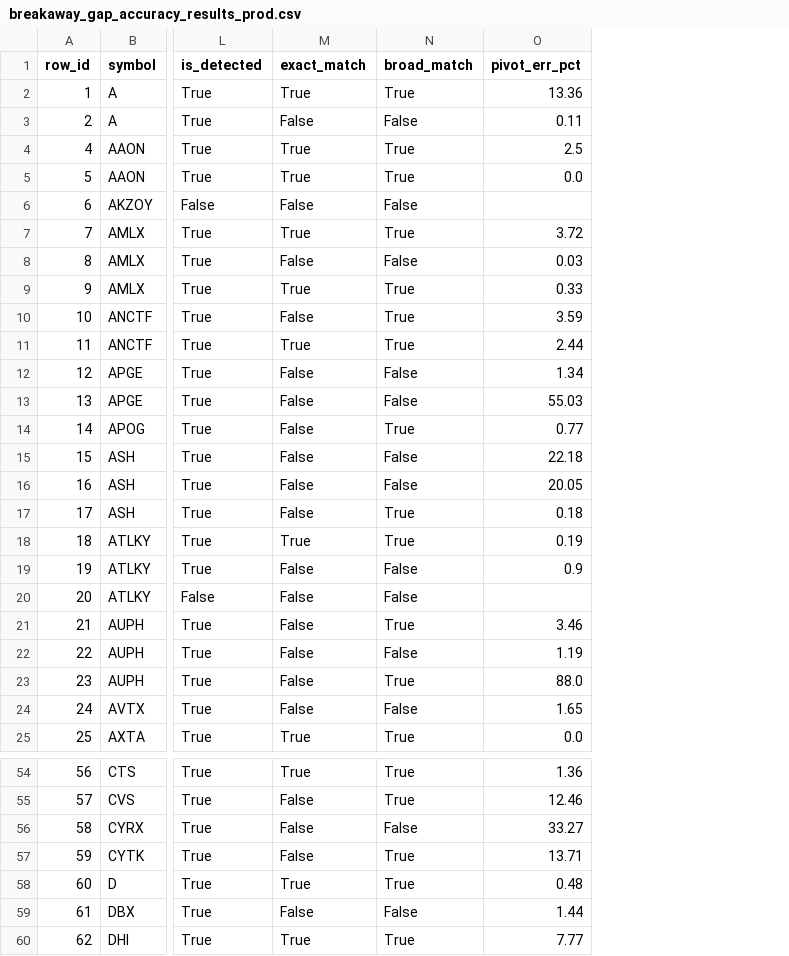
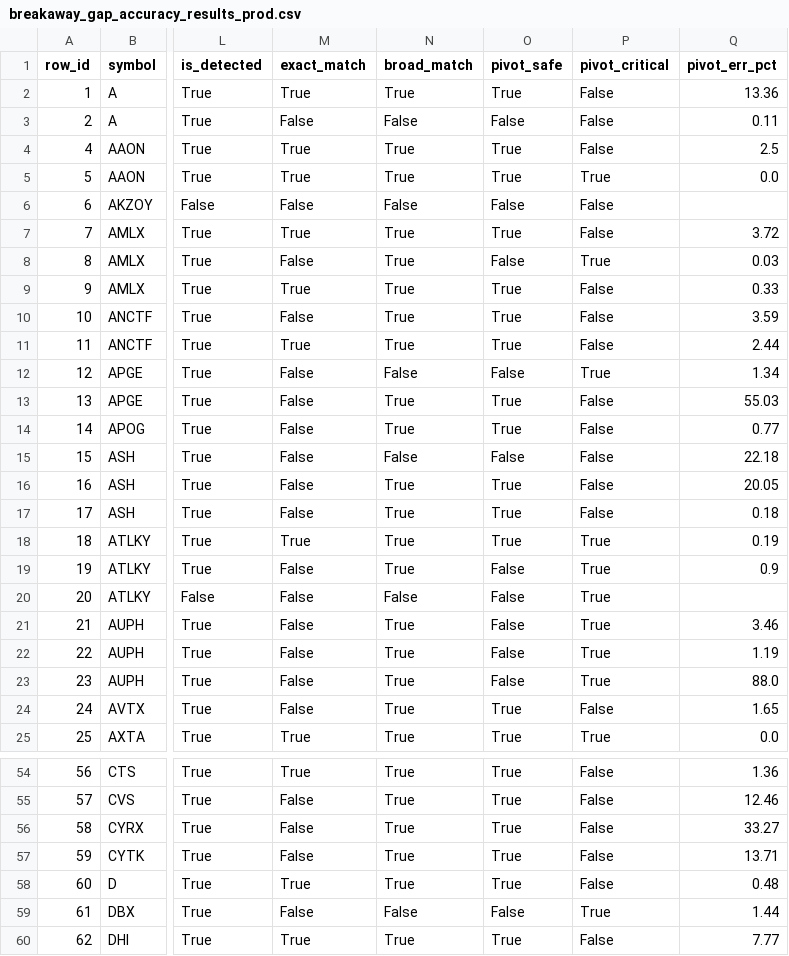
Before and after one commit to shuaiwang88/rs-log, a CSV file: python/breakaway_gap_accuracy_results_prod.csv, drawn as a sheet; only a part is shown, gaps mark what is left out; the diff covers the shown part only; the diff names each change by its address in the sheet, - before the commit and + after, or states it on an @@ line.

Commit message:
feat: refactor evaluation to focus on pivot-critical accuracy (Cup+Handle + Double Bottom)
- BROAD_NAME_MAP expanded: bTop-based patterns now broadly match each other
  (Cup/Flat Base/Consolidation share bTop pivot, misclassifications harmless)
- New pivot_safe metric: detected pattern shares same pivot type as ground truth
- New pivot-critical section: Cup+Handle and Double Bottom exact match tracked
  separately with 🔴 indicators — these are the patterns with lower pivots
- Restructured output: pivot-critical accuracy first, then overall with
  pivot-safe column, then per-pattern breakdown
- JSON summary expanded with pivot_critical_exact, cup_handle_exact,
  double_bottom_exact, pivot_safe fields
- Removed dead det_is_lower variable, redundant pivot_critical in breakdown

```diff
--- a/python/breakaway_gap_accuracy_results_prod.csv
+++ b/python/breakaway_gap_accuracy_results_prod.csv
+column O (pivot_safe), rows 2-25: True | False | True | True | False | True | False | True | True | True | False | True | True | False | True | True | True | False | False | False | False | False | True | True; rows 54-60: True | True | True | True | True | False | True
+column P (pivot_critical), rows 2-25: False | False | False | True | False | False | True | False | False | False | True | False | False | False | False | False | True | True | True | True | True | True | False | True; rows 54-60: False | False | False | False | False | True | False
-N8 (broad_match): False
+N8 (broad_match): True
-N13 (broad_match): False
+N13 (broad_match): True
-N16 (broad_match): False
+N16 (broad_match): True
-N19 (broad_match): False
+N19 (broad_match): True
-N22 (broad_match): False
+N22 (broad_match): True
-N24 (broad_match): False
+N24 (broad_match): True
-N56 (broad_match): False
+N56 (broad_match): True
```
Also changed, not shown: 13 edited cells elsewhere in this file, 2 other files.
